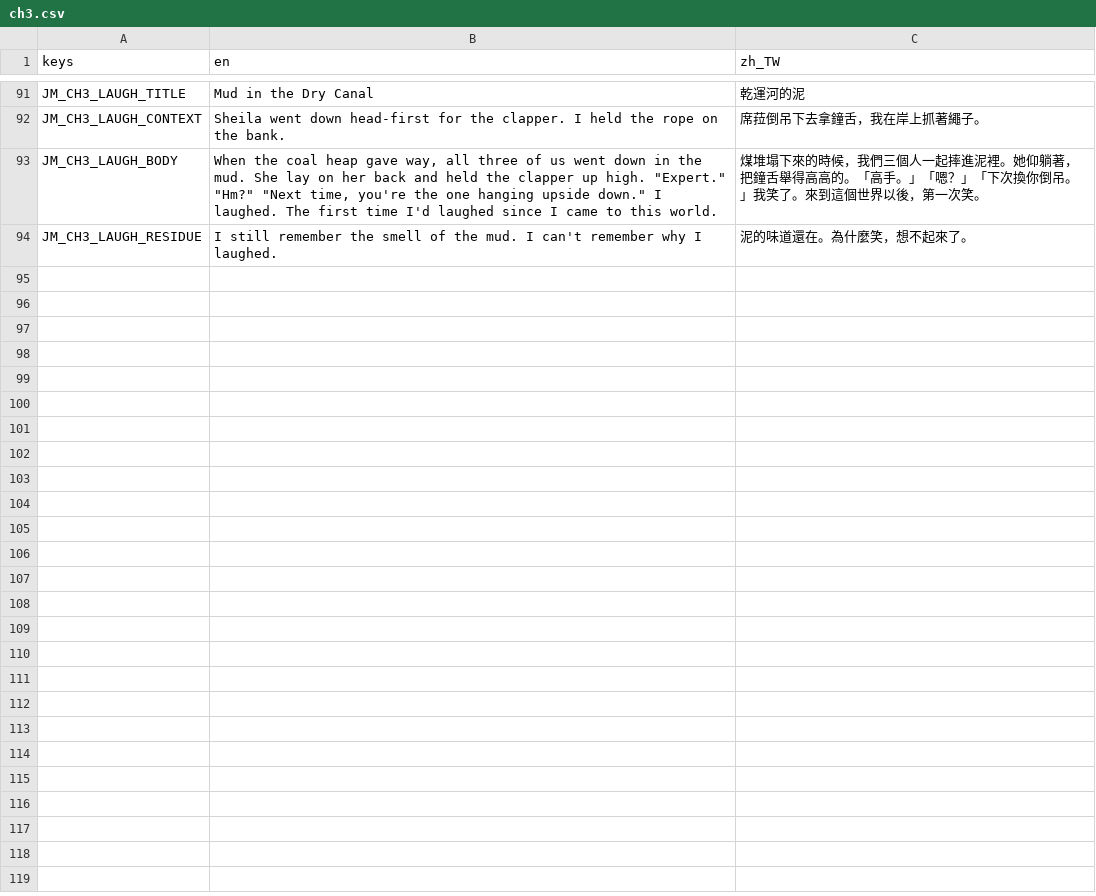
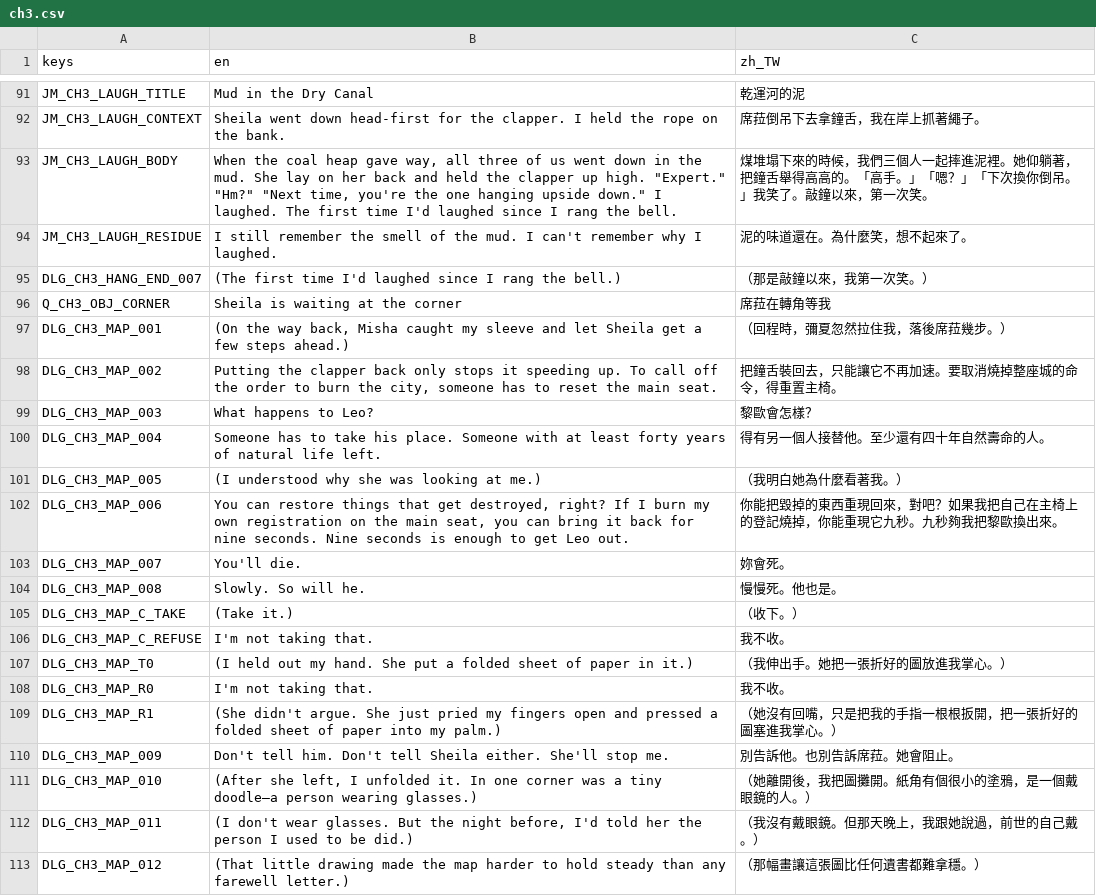
Before and after one commit to twjackysu/yuming-city, a CSV file: game/i18n/ch3.csv, drawn as a sheet; only a part is shown, gaps mark what is left out.

```diff
--- a/game/i18n/ch3.csv
+++ b/game/i18n/ch3.csv
@@ -92,3 +92,22 @@ JM_CH3_LAUGH_TITLE,Mud in the Dry Canal,乾運河的泥
 JM_CH3_LAUGH_CONTEXT,Sheila went down head-first for the clapper. I held the rope on the bank.,席菈倒吊下去拿鐘舌，我在岸上抓著繩子。
-JM_CH3_LAUGH_BODY,"When the coal heap gave way, all three of us went down in the mud. She lay on her back and held the clapper up high. ""Expert."" ""Hm?"" ""Next time, you're the one hanging upside down."" I laughed. The first time I'd laughed since I came to this world.",煤堆塌下來的時候，我們三個人一起摔進泥裡。她仰躺著，把鐘舌舉得高高的。「高手。」「嗯？」「下次換你倒吊。」我笑了。來到這個世界以後，第一次笑。
+JM_CH3_LAUGH_BODY,"When the coal heap gave way, all three of us went down in the mud. She lay on her back and held the clapper up high. ""Expert."" ""Hm?"" ""Next time, you're the one hanging upside down."" I laughed. The first time I'd laughed since I rang the bell.",煤堆塌下來的時候，我們三個人一起摔進泥裡。她仰躺著，把鐘舌舉得高高的。「高手。」「嗯？」「下次換你倒吊。」我笑了。敲鐘以來，第一次笑。
 JM_CH3_LAUGH_RESIDUE,I still remember the smell of the mud. I can't remember why I laughed.,泥的味道還在。為什麼笑，想不起來了。
+DLG_CH3_HANG_END_007,(The first time I'd laughed since I rang the bell.),（那是敲鐘以來，我第一次笑。）
+Q_CH3_OBJ_CORNER,Sheila is waiting at the corner,席菈在轉角等我
+DLG_CH3_MAP_001,"(On the way back, Misha caught my sleeve and let Sheila get a few steps ahead.)",（回程時，彌夏忽然拉住我，落後席菈幾步。）
+DLG_CH3_MAP_002,"Putting the clapper back only stops it speeding up. To call off the order to burn the city, someone has to reset the main seat.",把鐘舌裝回去，只能讓它不再加速。要取消燒掉整座城的命令，得重置主椅。
+DLG_CH3_MAP_003,What happens to Leo?,黎歐會怎樣？
+DLG_CH3_MAP_004,Someone has to take his place. Someone with at least forty years of natural life left.,得有另一個人接替他。至少還有四十年自然壽命的人。
+DLG_CH3_MAP_005,(I understood why she was looking at me.),（我明白她為什麼看著我。）
+DLG_CH3_MAP_006,"You can restore things that get destroyed, right? If I burn my own registration on the main seat, you can bring it back for nine seconds. Nine seconds is enough to get Leo out.",你能把毀掉的東西重現回來，對吧？如果我把自己在主椅上的登記燒掉，你能重現它九秒。九秒夠我把黎歐換出來。
+DLG_CH3_MAP_007,You'll die.,妳會死。
+DLG_CH3_MAP_008,Slowly. So will he.,慢慢死。他也是。
+DLG_CH3_MAP_C_TAKE,(Take it.),（收下。）
+DLG_CH3_MAP_C_REFUSE,I'm not taking that.,我不收。
+DLG_CH3_MAP_T0,(I held out my hand. She put a folded sheet of paper in it.),（我伸出手。她把一張折好的圖放進我掌心。）
+DLG_CH3_MAP_R0,I'm not taking that.,我不收。
+DLG_CH3_MAP_R1,(She didn't argue. She just pried my fingers open and pressed a folded sheet of paper into my palm.),（她沒有回嘴，只是把我的手指一根根扳開，把一張折好的圖塞進我掌心。）
+DLG_CH3_MAP_009,Don't tell him. Don't tell Sheila either. She'll stop me.,別告訴他。也別告訴席菈。她會阻止。
+DLG_CH3_MAP_010,"(After she left, I unfolded it. In one corner was a tiny doodle—a person wearing glasses.)",（她離開後，我把圖攤開。紙角有個很小的塗鴉，是一個戴眼鏡的人。）
+DLG_CH3_MAP_011,"(I don't wear glasses. But the night before, I'd told her the person I used to be did.)",（我沒有戴眼鏡。但那天晚上，我跟她說過，前世的自己戴。）
+DLG_CH3_MAP_012,(That little drawing made the map harder to hold steady than any farewell letter.),（那幅畫讓這張圖比任何遺書都難拿穩。）
```
Also changed, not shown: 6 other files.
